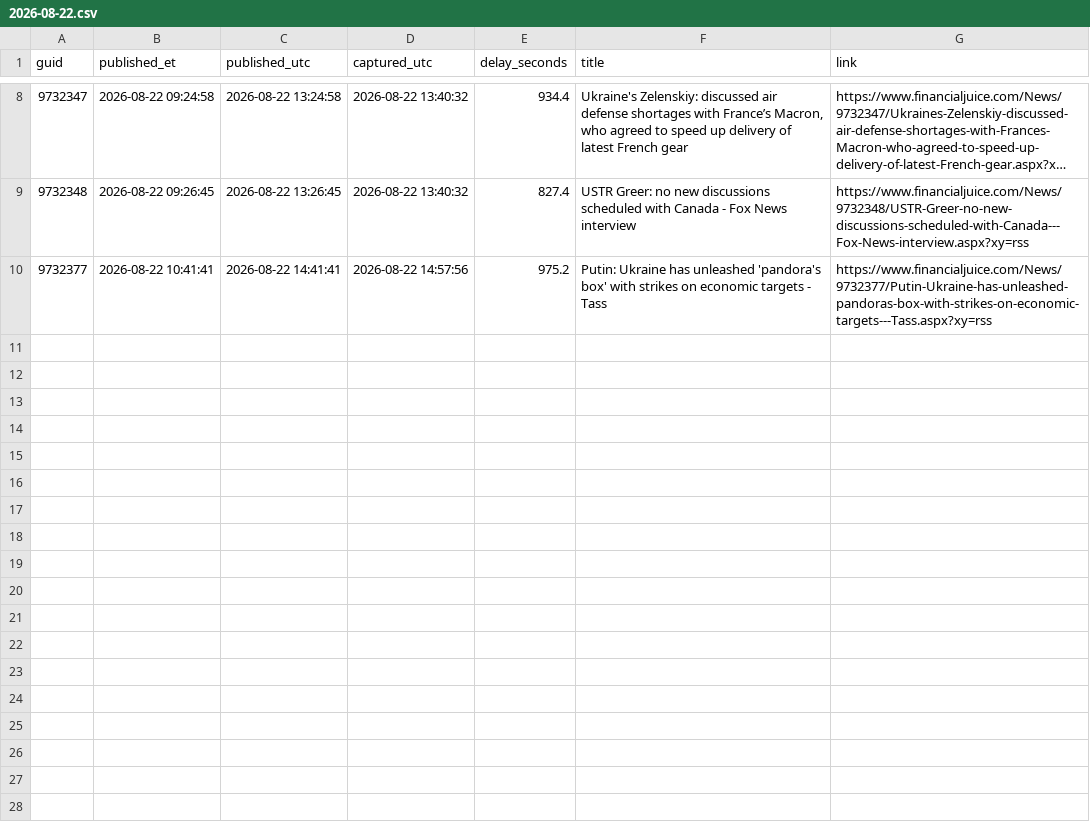
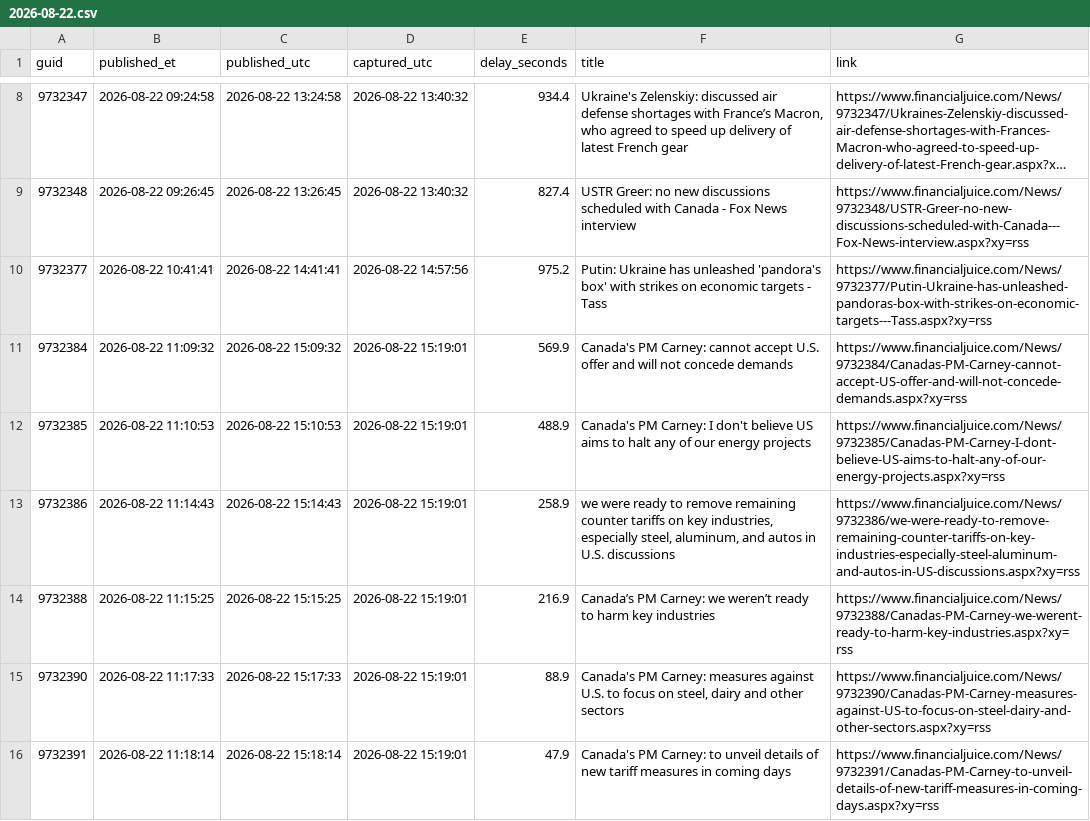
Before and after one commit to marcusa23-a11y/fj, a CSV file: daily/2026-08-22.csv, drawn as a sheet; only a part is shown, gaps mark what is left out; long unchanged cells end in ….

```diff
--- a/daily/2026-08-22.csv
+++ b/daily/2026-08-22.csv
@@ -10 +10,7 @@ guid,published_et,published_utc,captured_utc,delay_seconds,title,link
 9732377,2026-08-22 10:41:41,2026-08-22 14:41:41,2026-08-22 14:57:56,975.2,Putin: Ukraine has unleashed 'pandora's box' with strikes on economic targets - Tass,https://www.financialjuice.com/News/9732377/Putin-Ukraine-has-unleashed-pandoras-box-with-strikes-on-economic-targets---Tass.aspx?xy=rss
+9732384,2026-08-22 11:09:32,2026-08-22 15:09:32,2026-08-22 15:19:01,569.9,Canada's PM Carney: cannot accept U.S. offer and will not concede demands,https://www.financialjuice.com/News/9732384/Canadas-PM-Carney-cannot-accept-US-offer-and-will-not-concede-demands.aspx?xy=rss
+9732385,2026-08-22 11:10:53,2026-08-22 15:10:53,2026-08-22 15:19:01,488.9,Canada's PM Carney: I don't believe US aims to halt any of our energy projects,https://www.financialjuice.com/News/9732385/Canadas-PM-Carney-I-dont-believe-US-aims-to-halt-any-of-our-energy-projects.aspx?xy=rss
+9732386,2026-08-22 11:14:43,2026-08-22 15:14:43,2026-08-22 15:19:01,258.9,"we were ready to remove remaining counter tariffs on key industries, especially steel, aluminum, and autos in U.S. discussions",https://www.financialjuice.com/News/9732386/we-were-ready-to-remove-remaining-counter-tariffs-on-key-industries-especially-steel-aluminum-and-autos-in-US-discussions.aspx?xy=rss
+9732388,2026-08-22 11:15:25,2026-08-22 15:15:25,2026-08-22 15:19:01,216.9,Canada’s PM Carney: we weren’t ready to harm key industries,https://www.financialjuice.com/News/9732388/Canadas-PM-Carney-we-werent-ready-to-harm-key-industries.aspx?xy=rss
+9732390,2026-08-22 11:17:33,2026-08-22 15:17:33,2026-08-22 15:19:01,88.9,"Canada's PM Carney: measures against U.S. to focus on steel, dairy and other sectors",https://www.financialjuice.com/News/9732390/Canadas-PM-Carney-measures-against-US-to-focus-on-steel-dairy-and-other-sectors.aspx?xy=rss
+9732391,2026-08-22 11:18:14,2026-08-22 15:18:14,2026-08-22 15:19:01,47.9,Canada's PM Carney: to unveil details of new tariff measures in coming days,https://www.financialjuice.com/News/9732391/Canadas-PM-Carney-to-unveil-details-of-new-tariff-measures-in-coming-days.aspx?xy=rss
```
Also changed, not shown: index.csv, 2 other files.
